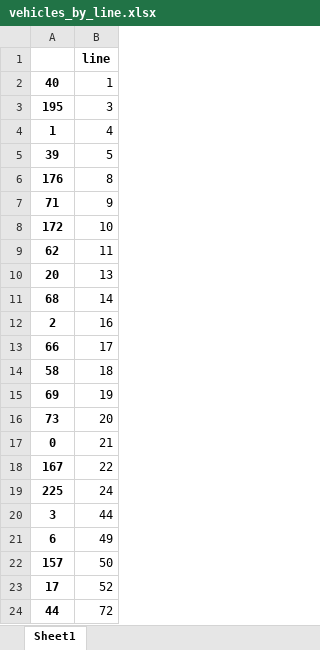
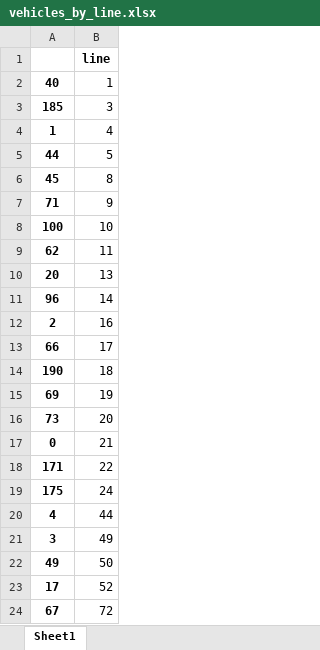
Before and after one commit to ForNeus57/krakow-tram-lines, an Excel workbook: data/generated/excel/vehicles_by_line.xlsx, sheet Sheet1, drawn as a sheet; values as stored, in another font and other column widths than the file's, no borders; removed rows and columns are numbered as before the commit, all else as after; the diff names each change by its address in the sheet, - before the commit and + after, or states it on an @@ line.

```diff
--- a/data/generated/excel/vehicles_by_line.xlsx (sheet Sheet1)
+++ b/data/generated/excel/vehicles_by_line.xlsx (sheet Sheet1)
-A3: 195
+A3: 185
-A5: 39
+A5: 44
-A6: 176
+A6: 45
-A8: 172
+A8: 100
-A11: 68
+A11: 96
-A14: 58
+A14: 190
-A18: 167
+A18: 171
-A19: 225
+A19: 175
+row 20: 4 | 44
-B21: 44
+B21: 49
-row 21: 6 | 49
-A22: 157
+A22: 49
-A24: 44
+A24: 67
```
Also changed, not shown: data/generated/excel/model_attributes.xlsx, data/generated/excel/time_table.xlsx, 12 other files.
